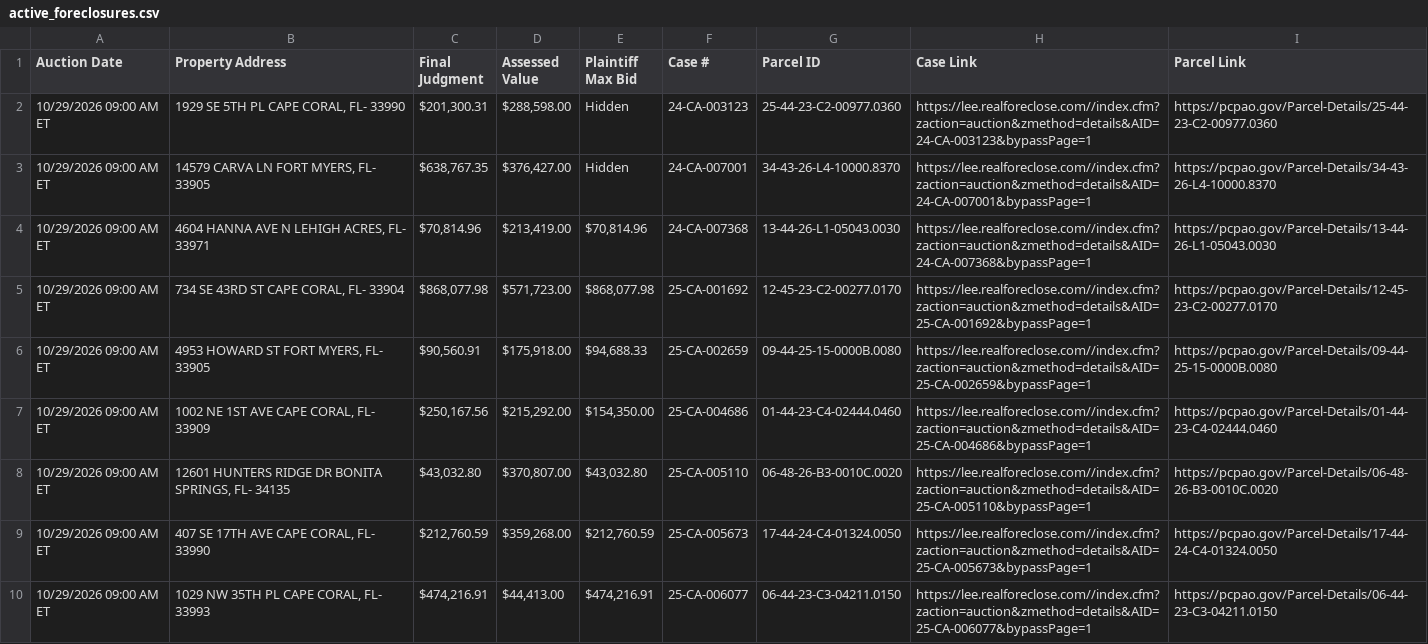
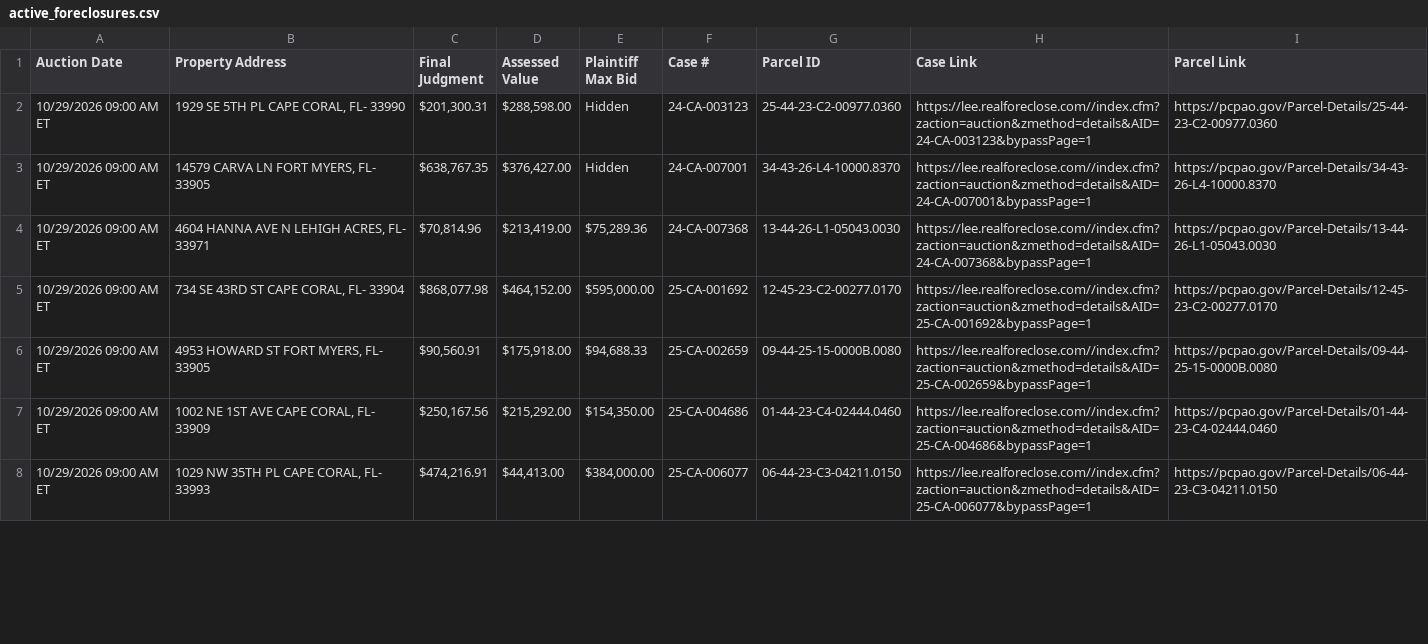
Before and after one commit to figlesias7/Realforeclose-lee, a CSV file: data/active_foreclosures.csv, drawn as a sheet; only a part is shown; the diff covers the shown part only.

```diff
--- a/data/active_foreclosures.csv
+++ b/data/active_foreclosures.csv
@@ -3,8 +3,6 @@ Auction Date,Property Address,Final Judgment,Assessed Value,Plaintiff Max Bid,Ca
 10/29/2026 09:00 AM ET,"14579 CARVA LN FORT MYERS, FL- 33905","$638,767.35","$376,427.00",Hidden,24-CA-007001,34-43-26-L4-10000.8370,https://lee.realforeclose.com//index.cfm?zaction=auction&zmethod=details&AID=24-CA-007001&bypassPage=1,https://pcpao.gov/Parcel-Details/34-43-26-L4-10000.8370
-10/29/2026 09:00 AM ET,"4604 HANNA AVE N LEHIGH ACRES, FL- 33971","$70,814.96","$213,419.00","$70,814.96",24-CA-007368,13-44-26-L1-05043.0030,https://lee.realforeclose.com//index.cfm?zaction=auction&zmethod=details&AID=24-CA-007368&bypassPage=1,https://pcpao.gov/Parcel-Details/13-44-26-L1-05043.0030
-10/29/2026 09:00 AM ET,"734 SE 43RD ST CAPE CORAL, FL- 33904","$868,077.98","$571,723.00","$868,077.98",25-CA-001692,12-45-23-C2-00277.0170,https://lee.realforeclose.com//index.cfm?zaction=auction&zmethod=details&AID=25-CA-001692&bypassPage=1,https://pcpao.gov/Parcel-Details/12-45-23-C2-00277.0170
+10/29/2026 09:00 AM ET,"4604 HANNA AVE N LEHIGH ACRES, FL- 33971","$70,814.96","$213,419.00","$75,289.36",24-CA-007368,13-44-26-L1-05043.0030,https://lee.realforeclose.com//index.cfm?zaction=auction&zmethod=details&AID=24-CA-007368&bypassPage=1,https://pcpao.gov/Parcel-Details/13-44-26-L1-05043.0030
+10/29/2026 09:00 AM ET,"734 SE 43RD ST CAPE CORAL, FL- 33904","$868,077.98","$464,152.00","$595,000.00",25-CA-001692,12-45-23-C2-00277.0170,https://lee.realforeclose.com//index.cfm?zaction=auction&zmethod=details&AID=25-CA-001692&bypassPage=1,https://pcpao.gov/Parcel-Details/12-45-23-C2-00277.0170
 10/29/2026 09:00 AM ET,"4953 HOWARD ST FORT MYERS, FL- 33905","$90,560.91","$175,918.00","$94,688.33",25-CA-002659,09-44-25-15-0000B.0080,https://lee.realforeclose.com//index.cfm?zaction=auction&zmethod=details&AID=25-CA-002659&bypassPage=1,https://pcpao.gov/Parcel-Details/09-44-25-15-0000B.0080
 10/29/2026 09:00 AM ET,"1002 NE 1ST AVE CAPE CORAL, FL- 33909","$250,167.56","$215,292.00","$154,350.00",25-CA-004686,01-44-23-C4-02444.0460,https://lee.realforeclose.com//index.cfm?zaction=auction&zmethod=details&AID=25-CA-004686&bypassPage=1,https://pcpao.gov/Parcel-Details/01-44-23-C4-02444.0460
-10/29/2026 09:00 AM ET,"12601 HUNTERS RIDGE DR BONITA SPRINGS, FL- 34135","$43,032.80","$370,807.00","$43,032.80",25-CA-005110,06-48-26-B3-0010C.0020,https://lee.realforeclose.com//index.cfm?zaction=auction&zmethod=details&AID=25-CA-005110&bypassPage=1,https://pcpao.gov/Parcel-Details/06-48-26-B3-0010C.0020
-10/29/2026 09:00 AM ET,"407 SE 17TH AVE CAPE CORAL, FL- 33990","$212,760.59","$359,268.00","$212,760.59",25-CA-005673,17-44-24-C4-01324.0050,https://lee.realforeclose.com//index.cfm?zaction=auction&zmethod=details&AID=25-CA-005673&bypassPage=1,https://pcpao.gov/Parcel-Details/17-44-24-C4-01324.0050
-10/29/2026 09:00 AM ET,"1029 NW 35TH PL CAPE CORAL, FL- 33993","$474,216.91","$44,413.00","$474,216.91",25-CA-006077,06-44-23-C3-04211.0150,https://lee.realforeclose.com//index.cfm?zaction=auction&zmethod=details&AID=25-CA-006077&bypassPage=1,https://pcpao.gov/Parcel-Details/06-44-23-C3-04211.0150
+10/29/2026 09:00 AM ET,"1029 NW 35TH PL CAPE CORAL, FL- 33993","$474,216.91","$44,413.00","$384,000.00",25-CA-006077,06-44-23-C3-04211.0150,https://lee.realforeclose.com//index.cfm?zaction=auction&zmethod=details&AID=25-CA-006077&bypassPage=1,https://pcpao.gov/Parcel-Details/06-44-23-C3-04211.0150
```
Also changed, not shown: 6 added rows and 14 edited cells elsewhere in this file, data/all_seen.csv, data/event_log.csv, 3 other files.
